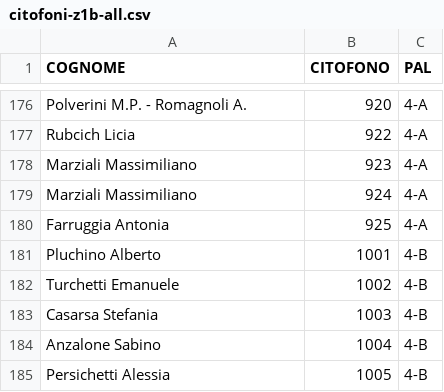
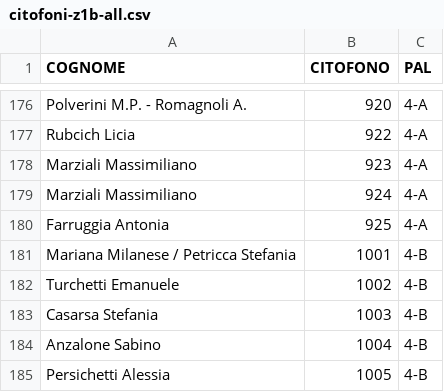
Before and after one commit to z1b-roma/z1b-roma.github.io, a CSV file: citofoni-z1b-all.csv, drawn as a sheet; only a part is shown, gaps mark what is left out.

Commit message:
Update citofoni-z1b-all.csv

```diff
--- a/citofoni-z1b-all.csv
+++ b/citofoni-z1b-all.csv
@@ -180,3 +180,3 @@ Marziali Massimiliano;924;4-A
 Farruggia Antonia;925;4-A
-Pluchino Alberto;1001;4-B
+Mariana Milanese / Petricca Stefania;1001;4-B
 Turchetti Emanuele;1002;4-B
```
